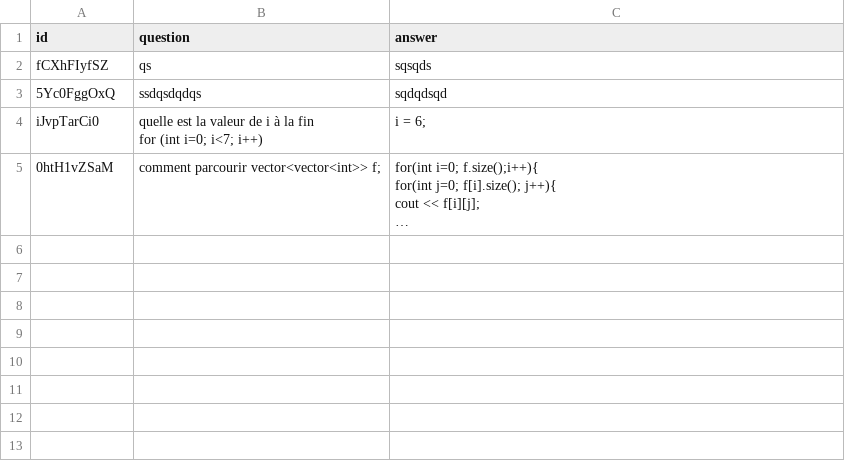
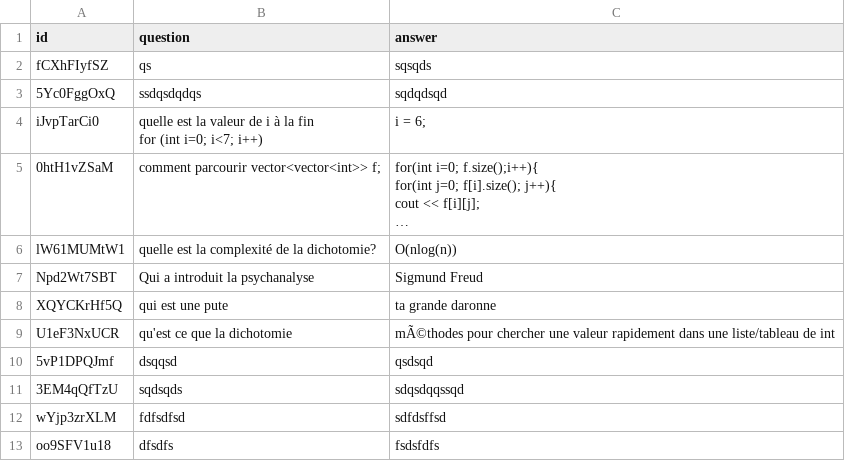
Before and after one commit to LopoDistrict/Academic, a CSV file: Academic_Weapon/src/assets/user_data/flash_card.csv, drawn as a sheet; long unchanged cells end in …; the diff names each change by its address in the sheet, - before the commit and + after, or states it on an @@ line.

```diff
--- a/Academic_Weapon/src/assets/user_data/flash_card.csv
+++ b/Academic_Weapon/src/assets/user_data/flash_card.csv
+row 6: lW61MUMtW1 | quelle est la complexité de la dichotomie? | O(nlog(n))
+row 7: Npd2Wt7SBT | Qui a introduit la psychanalyse | Sigmund Freud
+row 8: XQYCKrHf5Q | qui est une pute | ta grande daronne
+row 9: U1eF3NxUCR | qu'est ce que la dichotomie | mÃ©thodes pour chercher une valeur rapidement dans une liste/tableau de int
+row 10: 5vP1DPQJmf | dsqqsd | qsdsqd
+row 11: 3EM4qQfTzU | sqdsqds | sdqsdqqssqd
+row 12: wYjp3zrXLM | fdfsdfsd | sdfdsffsd
+row 13: oo9SFV1u18 | dfsdfs | fsdsfdfs
```
Also changed, not shown: 21 other files.
